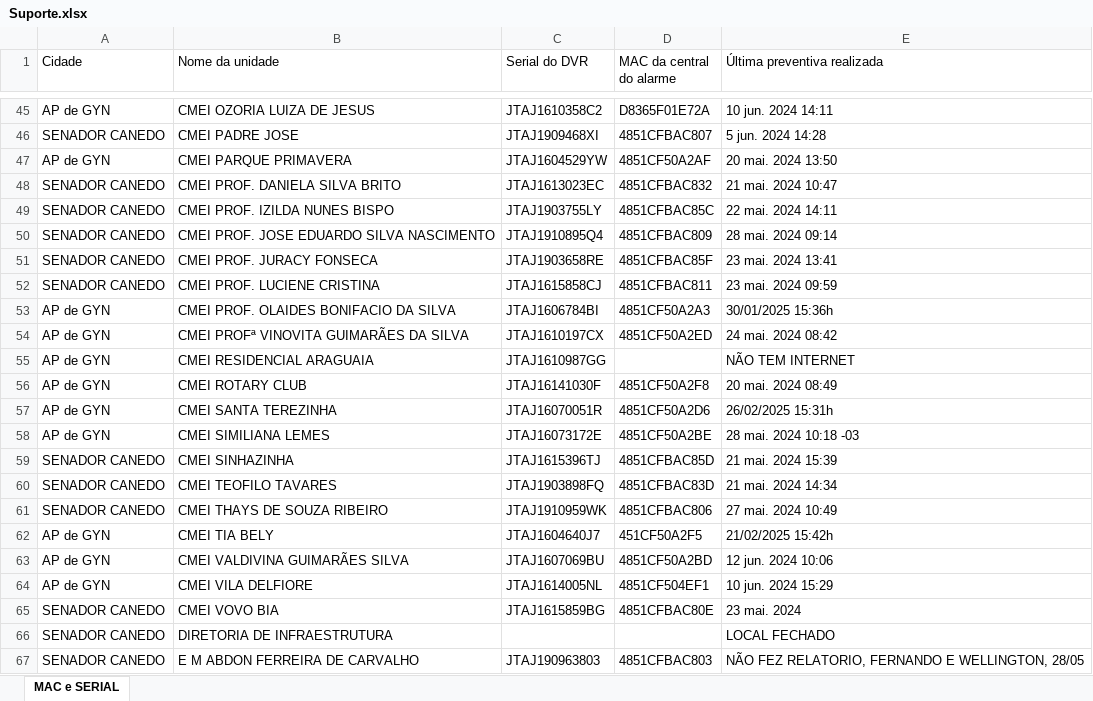
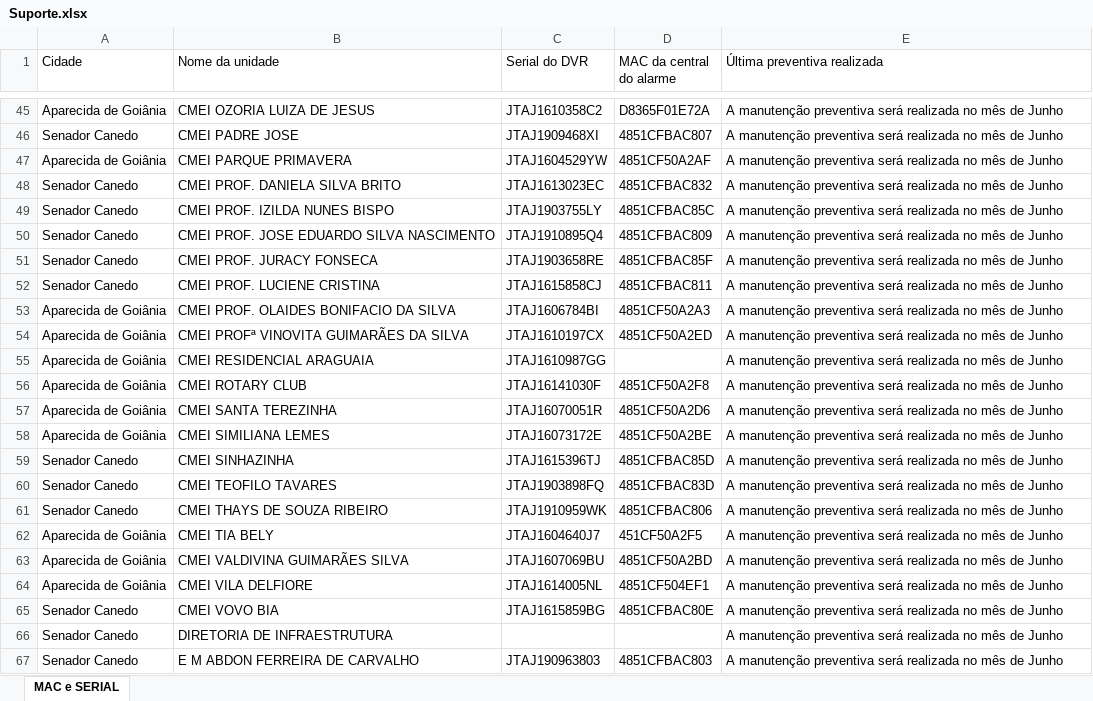
Before and after one commit to Matheus0062/consulta-unidades, an Excel workbook: Suporte.xlsx, sheet MAC e SERIAL, drawn as a sheet; only a part is shown, gaps mark what is left out; values as stored, in another font and other column widths than the file's, no cell formats; the diff covers the shown part only; the diff names each change by its address in the sheet, - before the commit and + after, or states it on an @@ line.

```diff
--- a/Suporte.xlsx (sheet MAC e SERIAL)
+++ b/Suporte.xlsx (sheet MAC e SERIAL)
-A45 (Cidade): AP de GYN
+A45 (Cidade): Aparecida de Goiânia
-E45 (Última preventiva realizada): 10 jun. 2024 14:11
+E45 (Última preventiva realizada): A manutenção preventiva será realizada no mês de Junho
-A46 (Cidade): SENADOR CANEDO
+A46 (Cidade): Senador Canedo
-E46 (Última preventiva realizada): 5 jun. 2024 14:28
+E46 (Última preventiva realizada): A manutenção preventiva será realizada no mês de Junho
-A47 (Cidade): AP de GYN
+A47 (Cidade): Aparecida de Goiânia
-E47 (Última preventiva realizada): 20 mai. 2024 13:50
+E47 (Última preventiva realizada): A manutenção preventiva será realizada no mês de Junho
-A48:A52 (Cidade): SENADOR CANEDO
+A48:A52 (Cidade): Senador Canedo
-E48 (Última preventiva realizada): 21 mai. 2024 10:47
+E48 (Última preventiva realizada): A manutenção preventiva será realizada no mês de Junho
-E49 (Última preventiva realizada): 22 mai. 2024 14:11
+E49 (Última preventiva realizada): A manutenção preventiva será realizada no mês de Junho
-E50 (Última preventiva realizada): 28 mai. 2024 09:14
+E50 (Última preventiva realizada): A manutenção preventiva será realizada no mês de Junho
-E51 (Última preventiva realizada): 23 mai. 2024 13:41
+E51 (Última preventiva realizada): A manutenção preventiva será realizada no mês de Junho
-E52 (Última preventiva realizada): 23 mai. 2024 09:59
+E52 (Última preventiva realizada): A manutenção preventiva será realizada no mês de Junho
-A53:A58 (Cidade): AP de GYN
+A53:A58 (Cidade): Aparecida de Goiânia
-E53 (Última preventiva realizada): 30/01/2025 15:36h
+E53 (Última preventiva realizada): A manutenção preventiva será realizada no mês de Junho
-E54 (Última preventiva realizada): 24 mai. 2024 08:42
+E54 (Última preventiva realizada): A manutenção preventiva será realizada no mês de Junho
-E55 (Última preventiva realizada): NÃO TEM INTERNET
+E55 (Última preventiva realizada): A manutenção preventiva será realizada no mês de Junho
-E56 (Última preventiva realizada): 20 mai. 2024 08:49
+E56 (Última preventiva realizada): A manutenção preventiva será realizada no mês de Junho
-E57 (Última preventiva realizada): 26/02/2025 15:31h
+E57 (Última preventiva realizada): A manutenção preventiva será realizada no mês de Junho
-E58 (Última preventiva realizada): 28 mai. 2024 10:18 -03
+E58 (Última preventiva realizada): A manutenção preventiva será realizada no mês de Junho
-A59:A61 (Cidade): SENADOR CANEDO
+A59:A61 (Cidade): Senador Canedo
-E59 (Última preventiva realizada): 21 mai. 2024 15:39
+E59 (Última preventiva realizada): A manutenção preventiva será realizada no mês de Junho
-E60 (Última preventiva realizada): 21 mai. 2024 14:34
+E60 (Última preventiva realizada): A manutenção preventiva será realizada no mês de Junho
-E61 (Última preventiva realizada): 27 mai. 2024 10:49
+E61 (Última preventiva realizada): A manutenção preventiva será realizada no mês de Junho
-A62:A64 (Cidade): AP de GYN
+A62:A64 (Cidade): Aparecida de Goiânia
-E62 (Última preventiva realizada): 21/02/2025 15:42h
+E62 (Última preventiva realizada): A manutenção preventiva será realizada no mês de Junho
-E63 (Última preventiva realizada): 12 jun. 2024 10:06
+E63 (Última preventiva realizada): A manutenção preventiva será realizada no mês de Junho
-E64 (Última preventiva realizada): 10 jun. 2024 15:29
+E64 (Última preventiva realizada): A manutenção preventiva será realizada no mês de Junho
-A65:A67 (Cidade): SENADOR CANEDO
+A65:A67 (Cidade): Senador Canedo
-E65 (Última preventiva realizada): 23 mai. 2024
+E65 (Última preventiva realizada): A manutenção preventiva será realizada no mês de Junho
-E66 (Última preventiva realizada): LOCAL FECHADO
+E66 (Última preventiva realizada): A manutenção preventiva será realizada no mês de Junho
-E67 (Última preventiva realizada): NÃO FEZ RELATORIO, FERNANDO E WELLINGTON, 28/05
+E67 (Última preventiva realizada): A manutenção preventiva será realizada no mês de Junho
```
Also changed, not shown: 349 edited cells elsewhere in this sheet, cell formats.
